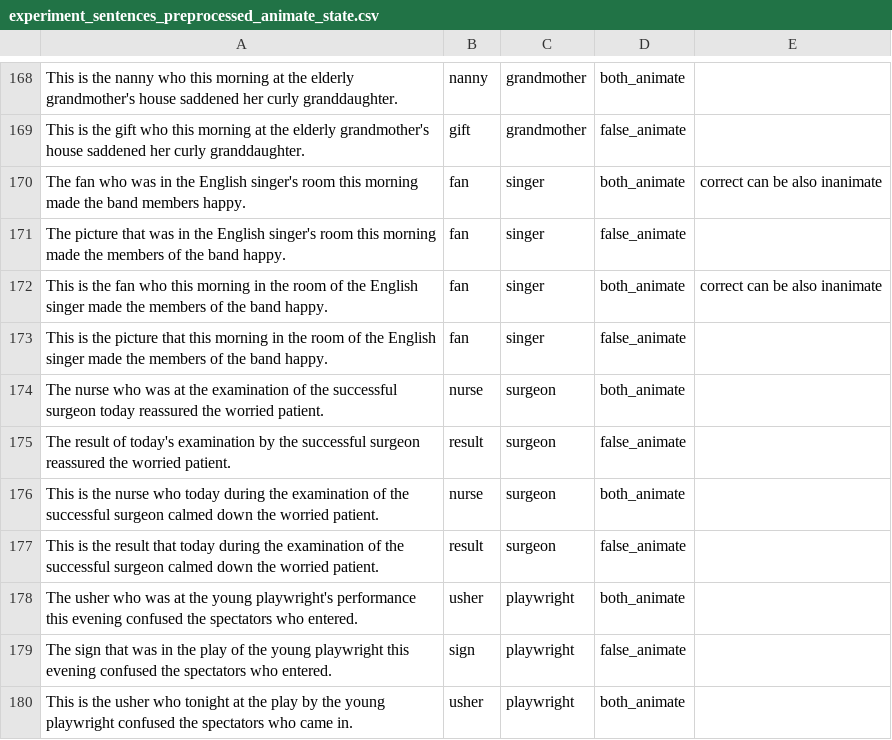
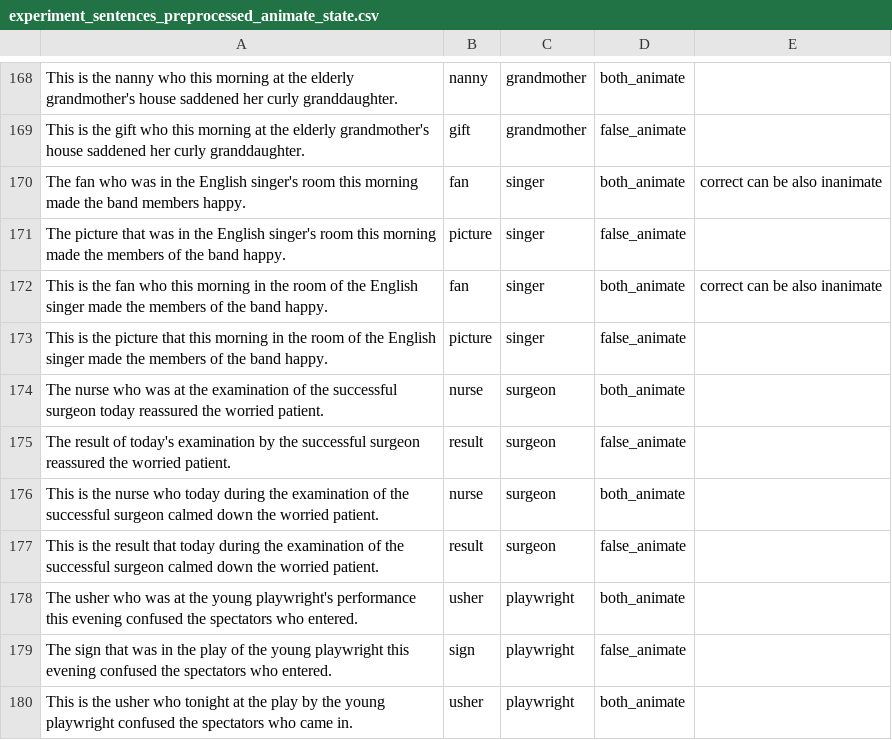
Before and after one commit to NoamAvid1/NLP_Project, a CSV file: analysis/animate_state/experiment_sentences_preprocessed_animate_state.csv, drawn as a sheet; only a part is shown, gaps mark what is left out.

```diff
--- a/analysis/animate_state/experiment_sentences_preprocessed_animate_state.csv
+++ b/analysis/animate_state/experiment_sentences_preprocessed_animate_state.csv
@@ -170,5 +170,5 @@ This is the gift who this morning at the elderly grandmother's house saddened he
 The fan who was in the English singer's room this morning made the band members happy.,fan,singer,both_animate,correct can be also inanimate
-The picture that was in the English singer's room this morning made the members of the band happy.,fan,singer,false_animate,
+The picture that was in the English singer's room this morning made the members of the band happy.,picture,singer,false_animate,
 This is the fan who this morning in the room of the English singer made the members of the band happy.,fan,singer,both_animate,correct can be also inanimate
-This is the picture that this morning in the room of the English singer made the members of the band happy.,fan,singer,false_animate,
+This is the picture that this morning in the room of the English singer made the members of the band happy.,picture,singer,false_animate,
 The nurse who was at the examination of the successful surgeon today reassured the worried patient.,nurse,surgeon,both_animate,
```
Also changed, not shown: 6 other files.
